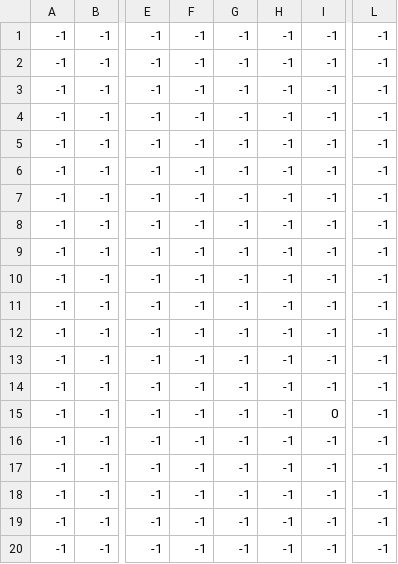
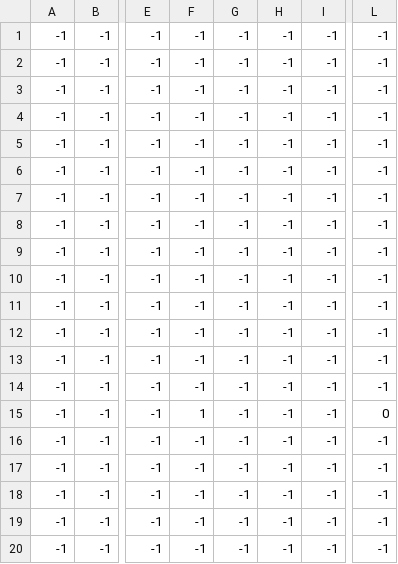
Before and after one commit to Parad1se-py/EmeraldGame, a CSV file: src/levels/0/level_0._coins.csv (was src/levels/0/level_0._enemies.csv), drawn as a sheet; only a part is shown, gaps mark what is left out; the diff names each change by its address in the sheet, - before the commit and + after, or states it on an @@ line.

```diff
--- a/src/levels/0/level_0._enemies.csv
+++ b/src/levels/0/level_0._coins.csv
-F15: -1
+F15: 1
-I15: 0
+I15: -1
-L15: -1
+L15: 0
```
Also changed, not shown: 33 other files.
